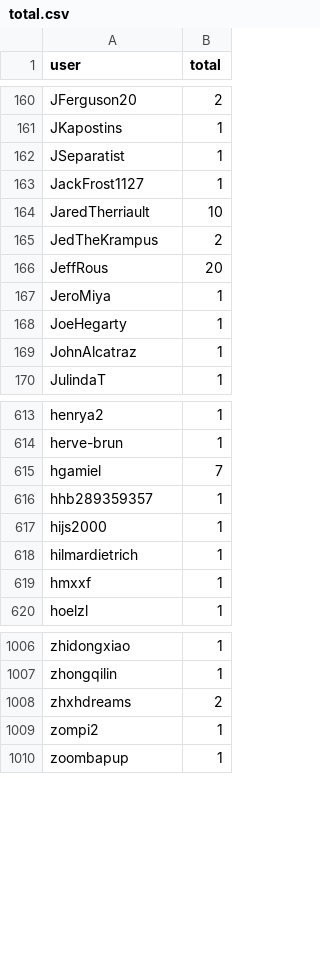
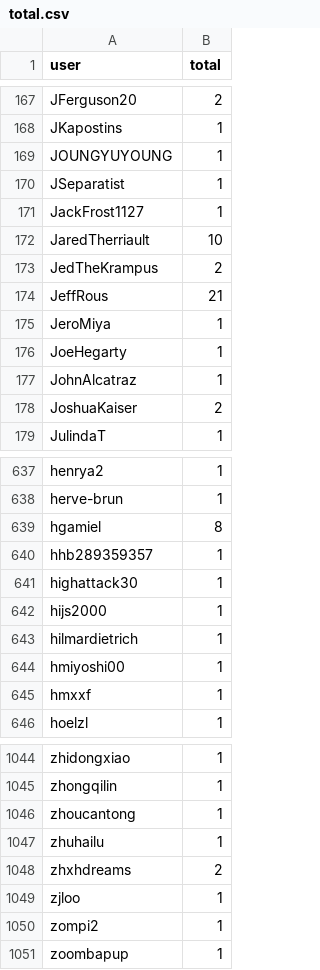
Before and after one commit to bozaro/bozaro.ru, a CSV file: static/examples/total.csv, drawn as a sheet; only a part is shown, gaps mark what is left out; the diff covers the shown part only.

```diff
--- a/static/examples/total.csv
+++ b/static/examples/total.csv
@@ -161,2 +168,3 @@ JFerguson20	2
 JKapostins	1
+JOUNGYUYOUNG	1
 JSeparatist	1
@@ -165,3 +173,3 @@ JaredTherriault	10
 JedTheKrampus	2
-JeffRous	20
+JeffRous	21
 JeroMiya	1
@@ -169,2 +177,3 @@ JoeHegarty	1
 JohnAlcatraz	1
+JoshuaKaiser	2
 JulindaT	1
@@ -614,6 +638,8 @@ henrya2	1
 herve-brun	1
-hgamiel	7
+hgamiel	8
 hhb289359357	1
+highattack30	1
 hijs2000	1
 hilmardietrich	1
+hmiyoshi00	1
 hmxxf	1
@@ -1007,3 +1045,6 @@ zhidongxiao	1
 zhongqilin	1
+zhoucantong	1
+zhuhailu	1
 zhxhdreams	2
+zjloo	1
 zompi2	1
```
Also changed, not shown: 34 added rows and 32 edited cells elsewhere in this file, 1 other file.
